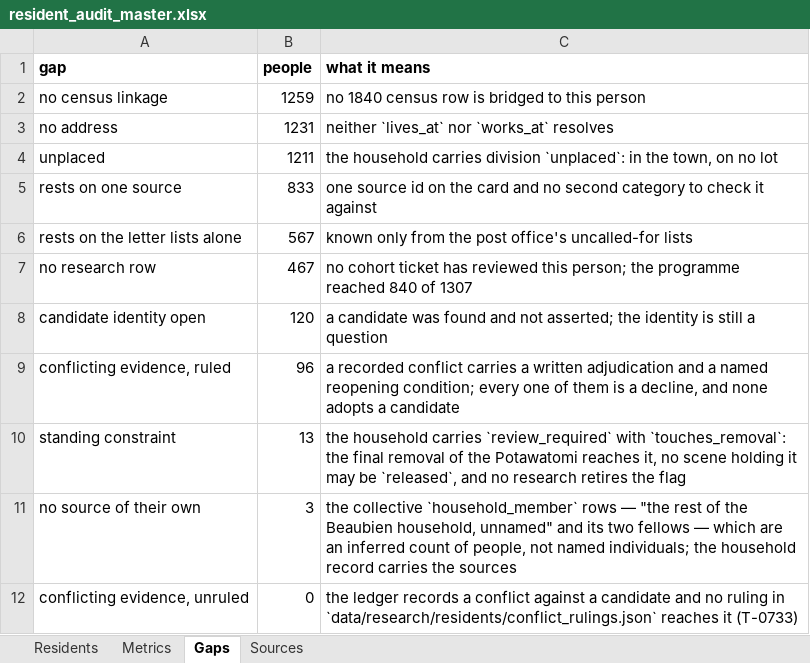
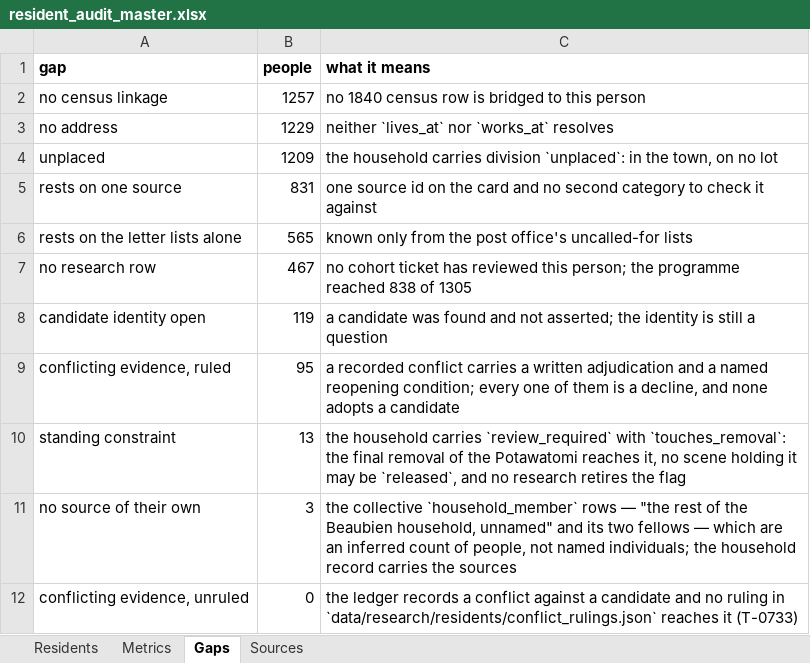
Before and after one commit to kevinrhaas/custom, an Excel workbook: chicago/reference/resident-research/final/audit/resident_audit_master.xlsx, sheet Gaps, drawn as a sheet; values as stored, in another font and other column widths than the file's, no borders; the diff names each change by its address in the sheet, - before the commit and + after, or states it on an @@ line.

```diff
--- a/chicago/reference/resident-research/final/audit/resident_audit_master.xlsx (sheet Gaps)
+++ b/chicago/reference/resident-research/final/audit/resident_audit_master.xlsx (sheet Gaps)
-B2 (people): 1259
+B2 (people): 1257
-B3 (people): 1231
+B3 (people): 1229
-B4 (people): 1211
+B4 (people): 1209
-B5 (people): 833
+B5 (people): 831
-B6 (people): 567
+B6 (people): 565
-C7 (what it means): …programme reached 840 of 1307
+C7 (what it means): …programme reached 838 of 1305
-B8 (people): 120
+B8 (people): 119
-B9 (people): 96
+B9 (people): 95
```
Also changed, not shown: sheet Residents, sheet Metrics, sheet Sources, 2 other files.
